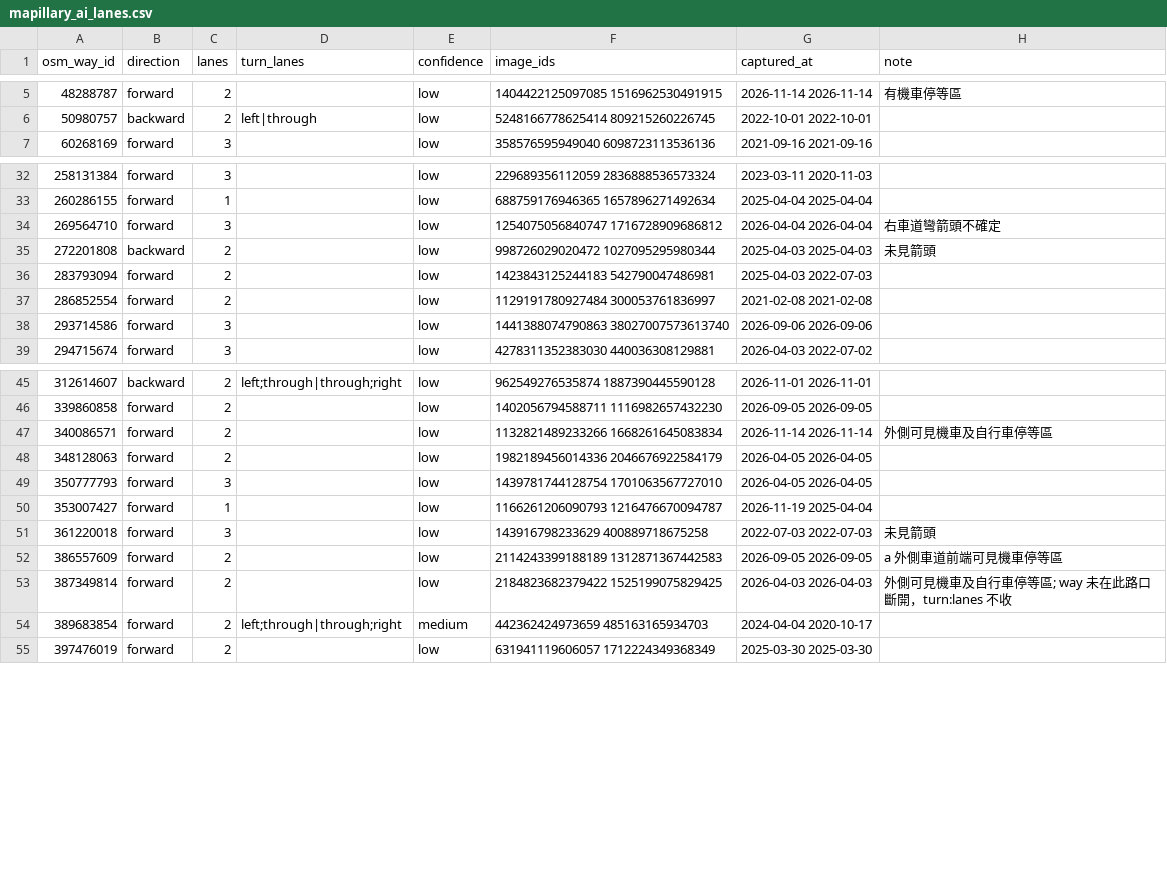
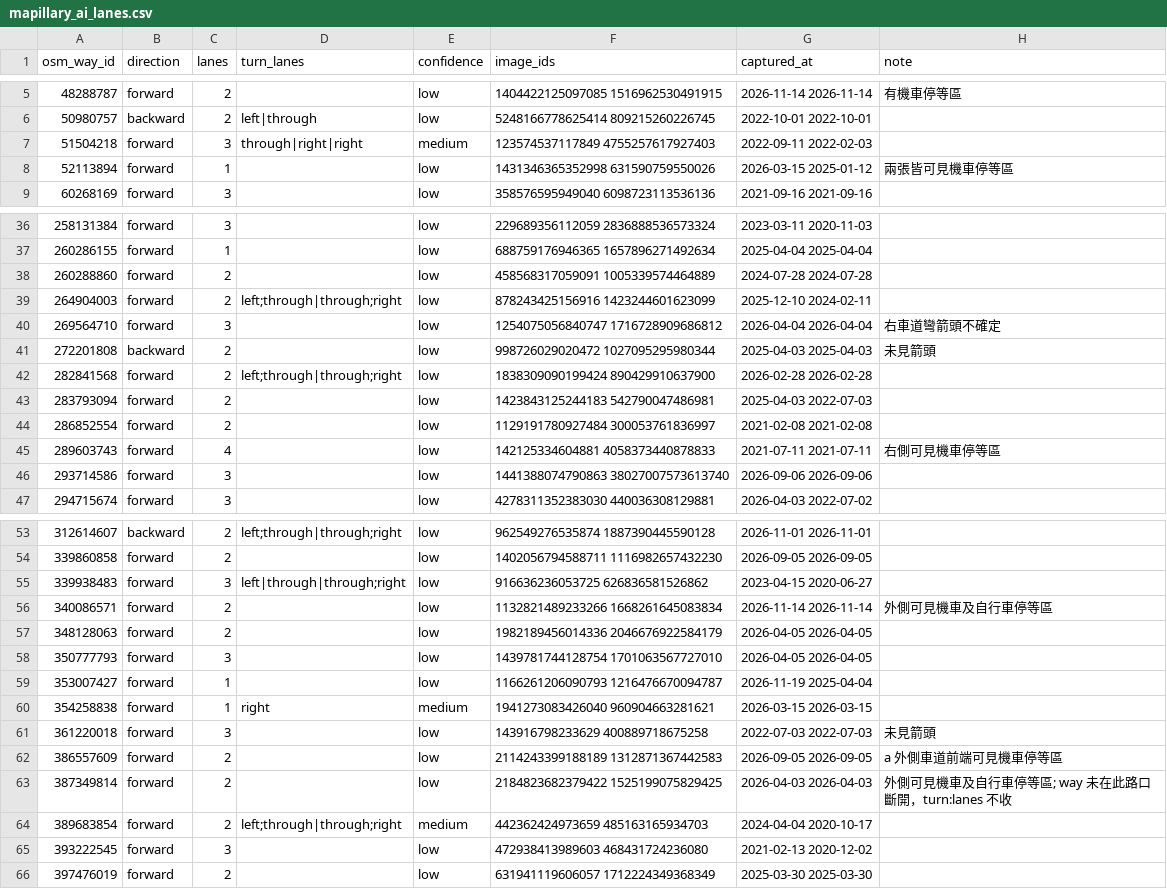
Before and after one commit to reegggllllaaaaa-cpu/touror-data, a CSV file: data/lanes/mapillary_ai_lanes.csv, drawn as a sheet; only a part is shown, gaps mark what is left out; the diff covers the shown part only.

```diff
--- a/data/lanes/mapillary_ai_lanes.csv
+++ b/data/lanes/mapillary_ai_lanes.csv
@@ -6,2 +6,4 @@ osm_way_id,direction,lanes,turn_lanes,confidence,image_ids,captured_at,note
 50980757,backward,2,left|through,low,5248166778625414 809215260226745,2022-10-01 2022-10-01,
+51504218,forward,3,through|right|right,medium,123574537117849 4755257617927403,2022-09-11 2022-02-03,
+52113894,forward,1,,low,1431346365352998 631590759550026,2026-03-15 2025-01-12,兩張皆可見機車停等區
 60268169,forward,3,,low,358576595949040 6098723113536136,2021-09-16 2021-09-16,
@@ -33,6 +37,10 @@ osm_way_id,direction,lanes,turn_lanes,confidence,image_ids,captured_at,note
 260286155,forward,1,,low,688759176946365 1657896271492634,2025-04-04 2025-04-04,
+260288860,forward,2,,low,458568317059091 1005339574464889,2024-07-28 2024-07-28,
+264904003,forward,2,left;through|through;right,low,878243425156916 1423244601623099,2025-12-10 2024-02-11,
 269564710,forward,3,,low,1254075056840747 1716728909686812,2026-04-04 2026-04-04,右車道彎箭頭不確定
 272201808,backward,2,,low,998726029020472 1027095295980344,2025-04-03 2025-04-03,未見箭頭
+282841568,forward,2,left;through|through;right,low,1838309090199424 890429910637900,2026-02-28 2026-02-28,
 283793094,forward,2,,low,1423843125244183 542790047486981,2025-04-03 2022-07-03,
 286852554,forward,2,,low,1129191780927484 300053761836997,2021-02-08 2021-02-08,
+289603743,forward,4,,low,142125334604881 4058373440878833,2021-07-11 2021-07-11,右側可見機車停等區
 293714586,forward,3,,low,1441388074790863 38027007573613740,2026-09-06 2026-09-06,
@@ -46,2 +54,3 @@ osm_way_id,direction,lanes,turn_lanes,confidence,image_ids,captured_at,note
 339860858,forward,2,,low,1402056794588711 1116982657432230,2026-09-05 2026-09-05,
+339938483,forward,3,left|through|through;right,low,916636236053725 626836581526862,2023-04-15 2020-06-27,
 340086571,forward,2,,low,1132821489233266 1668261645083834,2026-11-14 2026-11-14,外側可見機車及自行車停等區
@@ -50,2 +59,3 @@ osm_way_id,direction,lanes,turn_lanes,confidence,image_ids,captured_at,note
 353007427,forward,1,,low,1166261206090793 1216476670094787,2026-11-19 2025-04-04,
+354258838,forward,1,right,medium,1941273083426040 960904663281621,2026-03-15 2026-03-15,
 361220018,forward,3,,low,143916798233629 400889718675258,2022-07-03 2022-07-03,未見箭頭
@@ -54,2 +64,3 @@ osm_way_id,direction,lanes,turn_lanes,confidence,image_ids,captured_at,note
 389683854,forward,2,left;through|through;right,medium,442362424973659 485163165934703,2024-04-04 2020-10-17,
+393222545,forward,3,,low,472938413989603 468431724236080,2021-02-13 2020-12-02,
 397476019,forward,2,,low,631941119606057 1712224349368349,2025-03-30 2025-03-30,
```
Also changed, not shown: 6 added rows elsewhere in this file, 2 other files.
